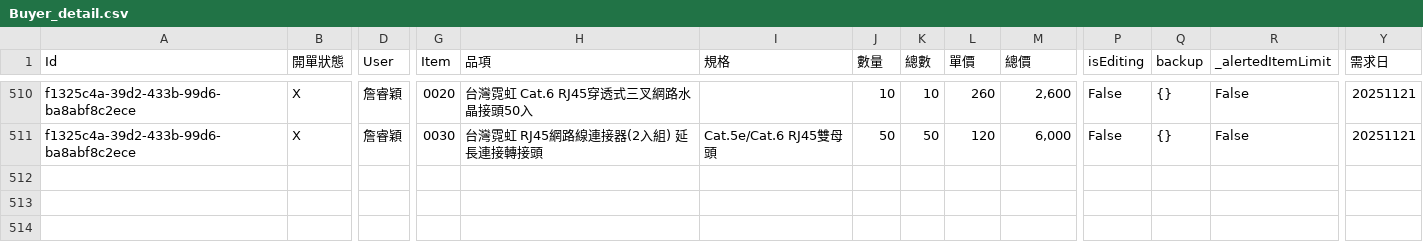
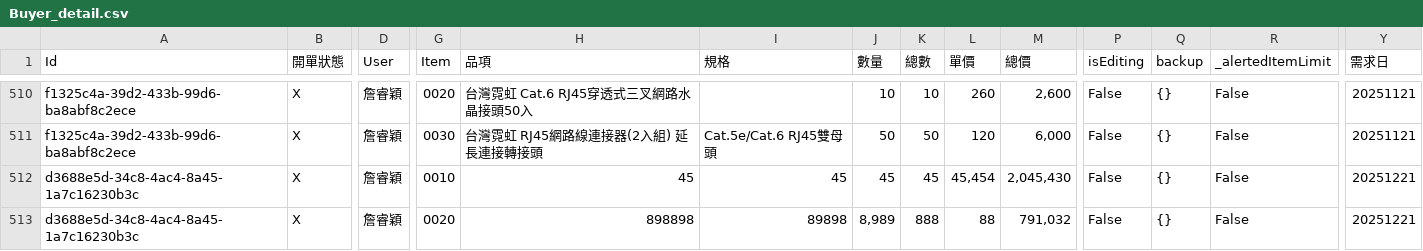
Before and after one commit to xiaLotus/new_Procurement_Dynamic_360_Dashboard, a CSV file: 預計請購_20220530-w03上版/static/data/Buyer_detail.csv, drawn as a sheet; only a part is shown, gaps mark what is left out; rows hold the shown columns only; the diff names each change by its address in the sheet, - before the commit and + after, or states it on an @@ line.

```diff
--- a/預計請購_20220530-w03上版/static/data/Buyer_detail.csv
+++ b/預計請購_20220530-w03上版/static/data/Buyer_detail.csv
+row 512: d3688e5d-34c8-4ac4-8a45-1a7c16230b3c | X | 詹睿穎 | 0010 | 45 | 45 | 45 | 45 | 45,454 | 2,045,430 | False | {} | False | 20251221
+row 513: d3688e5d-34c8-4ac4-8a45-1a7c16230b3c | X | 詹睿穎 | 0020 | 898898 | 89898 | 8,989 | 888 | 88 | 791,032 | False | {} | False | 20251221
```
Also changed, not shown: 預計請購_20220530-w03上版/static/data/Planned_Purchase_Request_List.csv, 6 other files.
